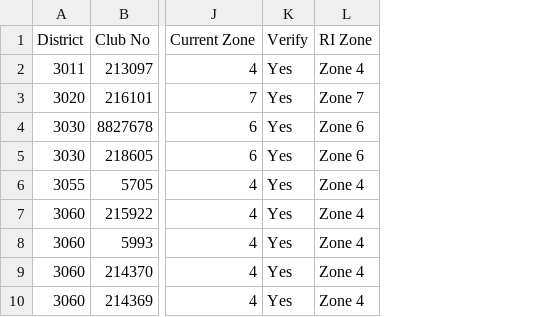
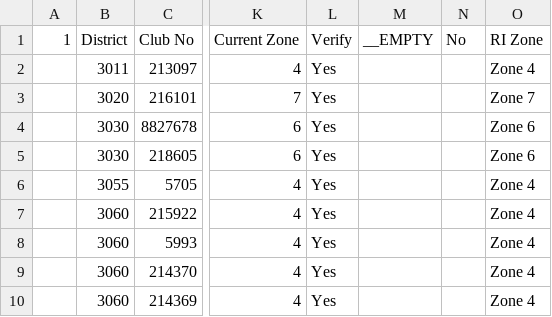
Before and after one commit to rsamdio/RSAInsights, a CSV file: data/trf_contributions.csv, drawn as a sheet; only a part is shown, gaps mark what is left out; the diff names each change by its address in the sheet, - before the commit and + after, or states it on an @@ line.

```diff
--- a/data/trf_contributions.csv
+++ b/data/trf_contributions.csv
+column A (1), empty
+column M (__EMPTY), empty
+column N (No), empty
```
Also changed, not shown: data/all_clubs.csv, data/arrears.csv, 10 other files.
